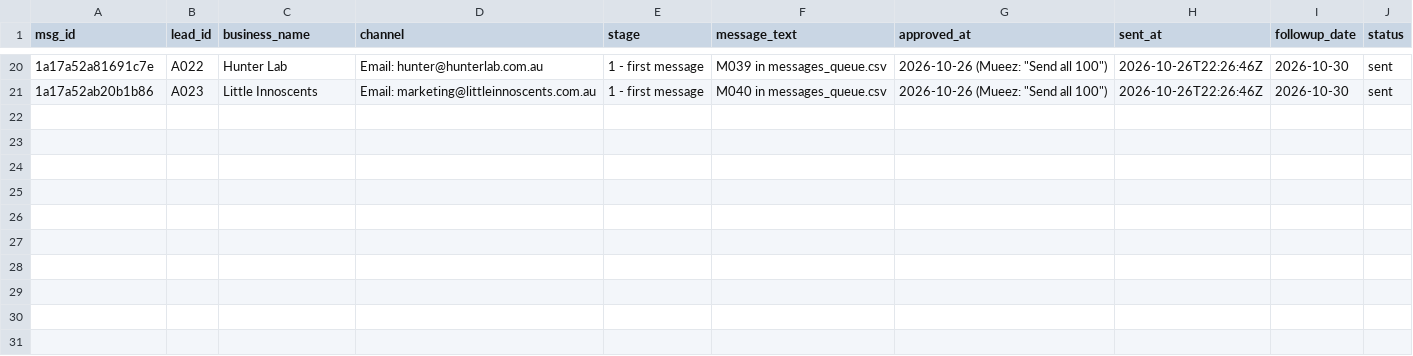
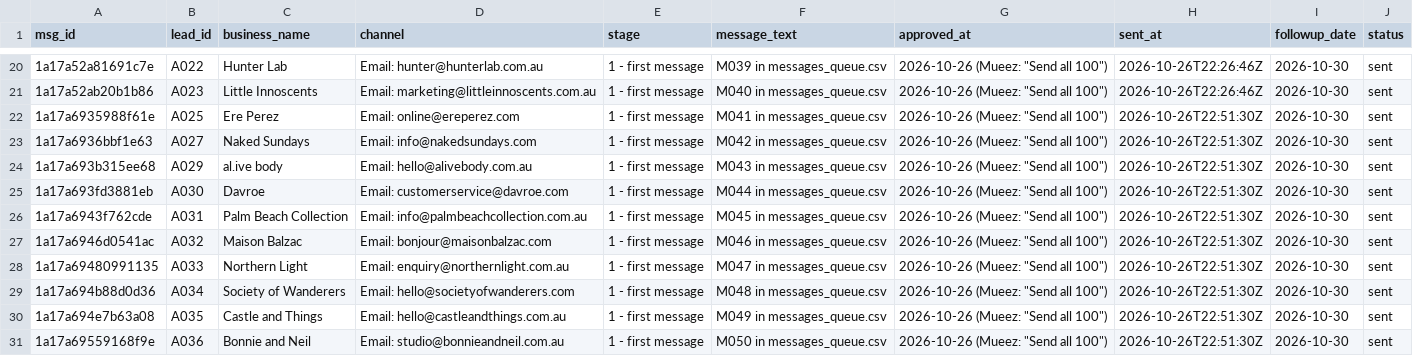
Before and after one commit to mueez-ops/Ads-automation, a CSV file: outreach/sent_log.csv, drawn as a sheet; only a part is shown, gaps mark what is left out.

```diff
--- a/outreach/sent_log.csv
+++ b/outreach/sent_log.csv
@@ -21 +21,11 @@ msg_id,lead_id,business_name,channel,stage,message_text,approved_at,sent_at,foll
 1a17a52ab20b1b86,A023,Little Innoscents,Email: marketing@littleinnoscents.com.au,1 - first message,M040 in messages_queue.csv,"2026-10-26 (Mueez: ""Send all 100"")",2026-10-26T22:26:46Z,2026-10-30,sent
+1a17a6935988f61e,A025,Ere Perez,Email: online@ereperez.com,1 - first message,M041 in messages_queue.csv,"2026-10-26 (Mueez: ""Send all 100"")",2026-10-26T22:51:30Z,2026-10-30,sent
+1a17a6936bbf1e63,A027,Naked Sundays,Email: info@nakedsundays.com,1 - first message,M042 in messages_queue.csv,"2026-10-26 (Mueez: ""Send all 100"")",2026-10-26T22:51:30Z,2026-10-30,sent
+1a17a693b315ee68,A029,al.ive body,Email: hello@alivebody.com.au,1 - first message,M043 in messages_queue.csv,"2026-10-26 (Mueez: ""Send all 100"")",2026-10-26T22:51:30Z,2026-10-30,sent
+1a17a693fd3881eb,A030,Davroe,Email: customerservice@davroe.com,1 - first message,M044 in messages_queue.csv,"2026-10-26 (Mueez: ""Send all 100"")",2026-10-26T22:51:30Z,2026-10-30,sent
+1a17a6943f762cde,A031,Palm Beach Collection,Email: info@palmbeachcollection.com.au,1 - first message,M045 in messages_queue.csv,"2026-10-26 (Mueez: ""Send all 100"")",2026-10-26T22:51:30Z,2026-10-30,sent
+1a17a6946d0541ac,A032,Maison Balzac,Email: bonjour@maisonbalzac.com,1 - first message,M046 in messages_queue.csv,"2026-10-26 (Mueez: ""Send all 100"")",2026-10-26T22:51:30Z,2026-10-30,sent
+1a17a69480991135,A033,Northern Light,Email: enquiry@northernlight.com.au,1 - first message,M047 in messages_queue.csv,"2026-10-26 (Mueez: ""Send all 100"")",2026-10-26T22:51:30Z,2026-10-30,sent
+1a17a694b88d0d36,A034,Society of Wanderers,Email: hello@societyofwanderers.com,1 - first message,M048 in messages_queue.csv,"2026-10-26 (Mueez: ""Send all 100"")",2026-10-26T22:51:30Z,2026-10-30,sent
+1a17a694e7b63a08,A035,Castle and Things,Email: hello@castleandthings.com.au,1 - first message,M049 in messages_queue.csv,"2026-10-26 (Mueez: ""Send all 100"")",2026-10-26T22:51:30Z,2026-10-30,sent
+1a17a69559168f9e,A036,Bonnie and Neil,Email: studio@bonnieandneil.com.au,1 - first message,M050 in messages_queue.csv,"2026-10-26 (Mueez: ""Send all 100"")",2026-10-26T22:51:30Z,2026-10-30,sent
```
Also changed, not shown: leads/lead_database.csv, outreach/followups_due.csv, 2 other files.
